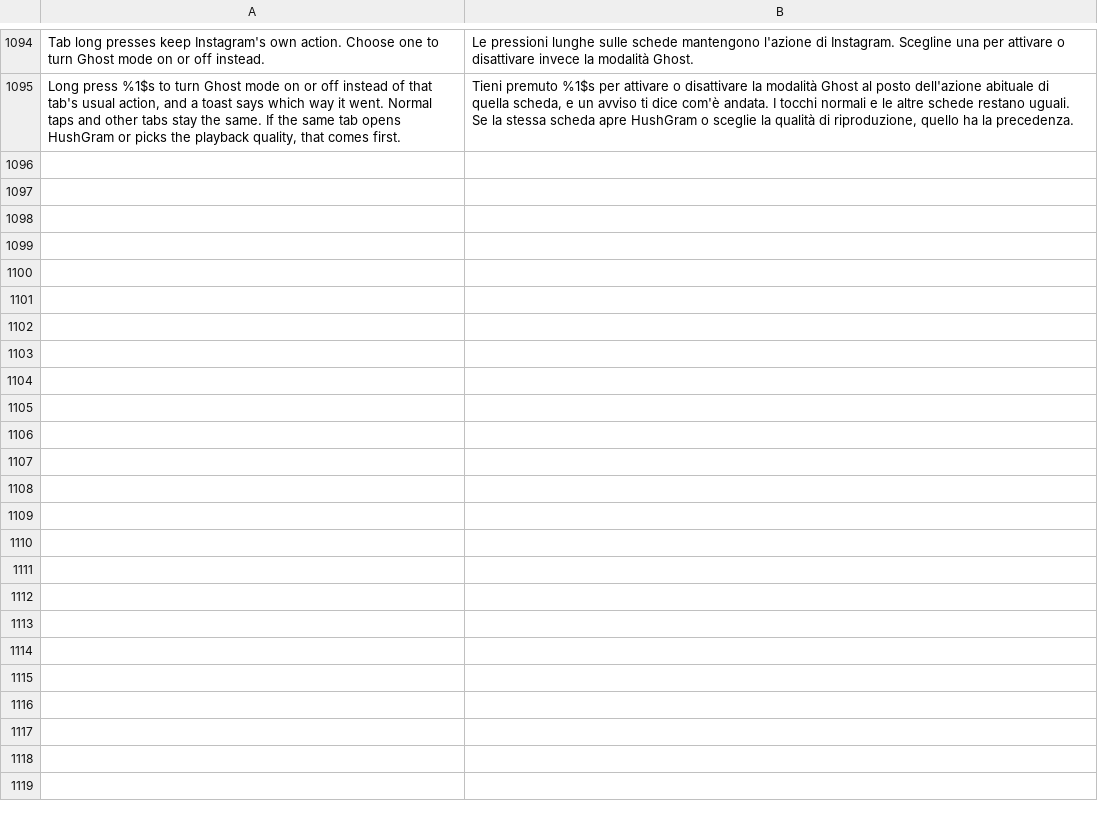
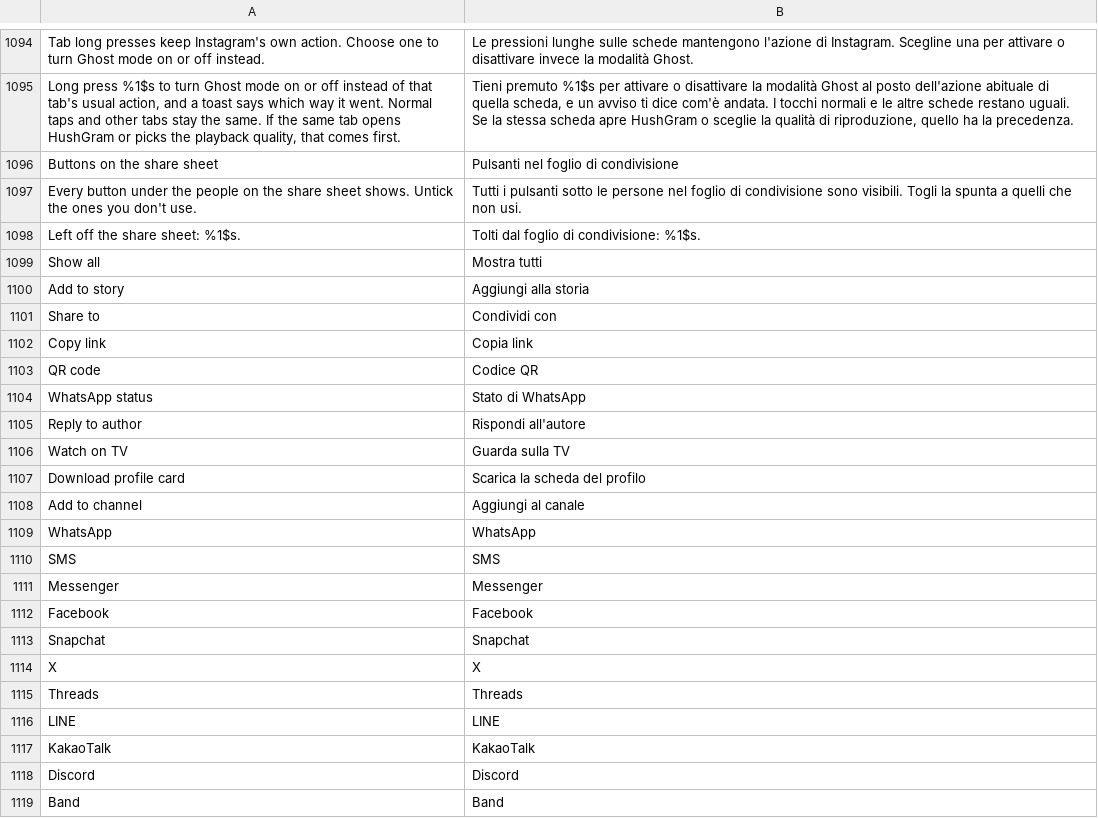
Before and after one commit to Aholicknight/HushGram, a TSV file: extensions/shared/library/src/main/l10n/it.tsv, drawn as a sheet; only a part is shown, gaps mark what is left out; the diff names each change by its address in the sheet, - before the commit and + after, or states it on an @@ line.

Commit message:
feat(share): choose which share sheet buttons show
Adds Buttons on the share sheet to Sharing: a list of the round buttons
under the people (Add to story, Share to, WhatsApp, Copy link, Download
and the rest), each ticked to start. An unticked one is dropped from the
name list the row is built from, so it leaves no gap and the row still
scrolls. Buttons are keyed by Instagram's own action names. Off and
Pause leave the row as Instagram builds it.

Refs #252

```diff
--- a/extensions/shared/library/src/main/l10n/it.tsv
+++ b/extensions/shared/library/src/main/l10n/it.tsv
+row 1096: Buttons on the share sheet | Pulsanti nel foglio di condivisione
+row 1097: Every button under the people on the share sheet shows. Untick the ones you don't use. | Tutti i pulsanti sotto le persone nel foglio di condivisione sono visibili. Togli la spunta a quelli che non usi.
+row 1098: Left off the share sheet: %1$s. | Tolti dal foglio di condivisione: %1$s.
+row 1099: Show all | Mostra tutti
+row 1100: Add to story | Aggiungi alla storia
+row 1101: Share to | Condividi con
+row 1102: Copy link | Copia link
+row 1103: QR code | Codice QR
+row 1104: WhatsApp status | Stato di WhatsApp
+row 1105: Reply to author | Rispondi all'autore
+row 1106: Watch on TV | Guarda sulla TV
+row 1107: Download profile card | Scarica la scheda del profilo
+row 1108: Add to channel | Aggiungi al canale
+row 1109: WhatsApp | WhatsApp
+row 1110: SMS | SMS
+row 1111: Messenger | Messenger
+row 1112: Facebook | Facebook
+row 1113: Snapchat | Snapchat
+row 1114: X | X
+row 1115: Threads | Threads
+row 1116: LINE | LINE
+row 1117: KakaoTalk | KakaoTalk
+row 1118: Discord | Discord
+row 1119: Band | Band
```
Also changed, not shown: extensions/shared/library/src/main/l10n/de.tsv, extensions/shared/library/src/main/l10n/es.tsv, 17 other files.
